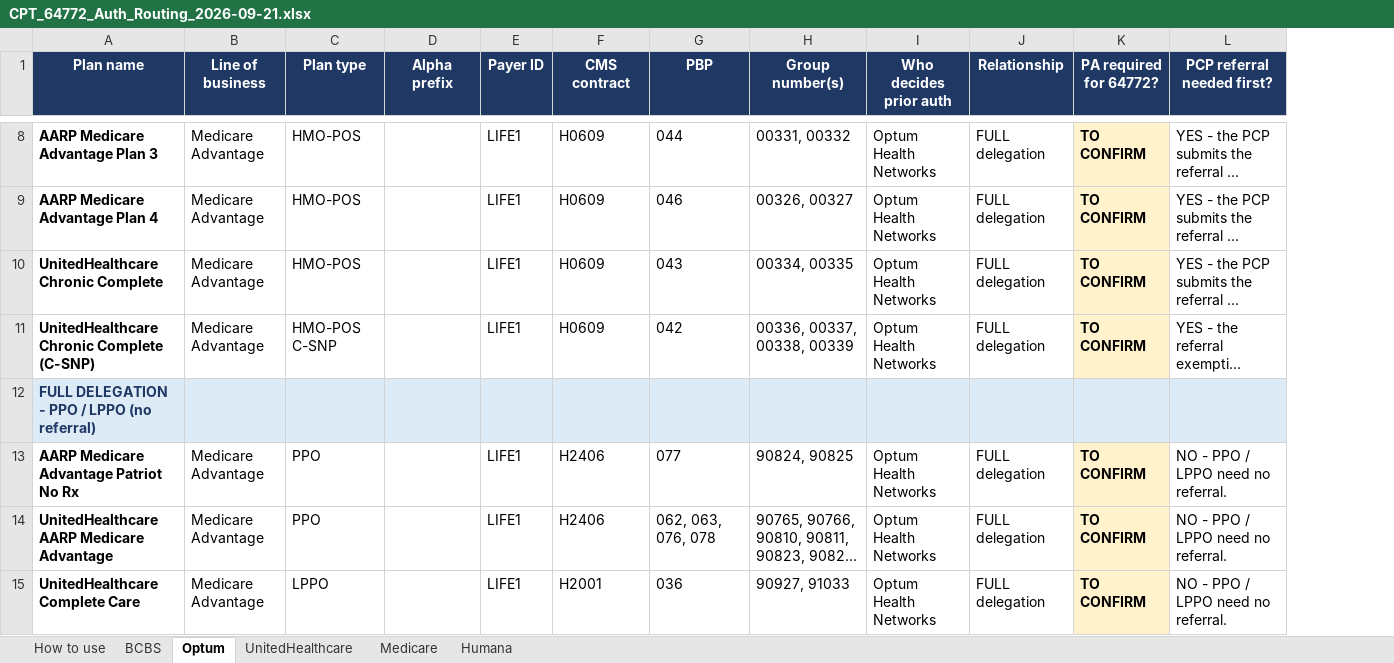
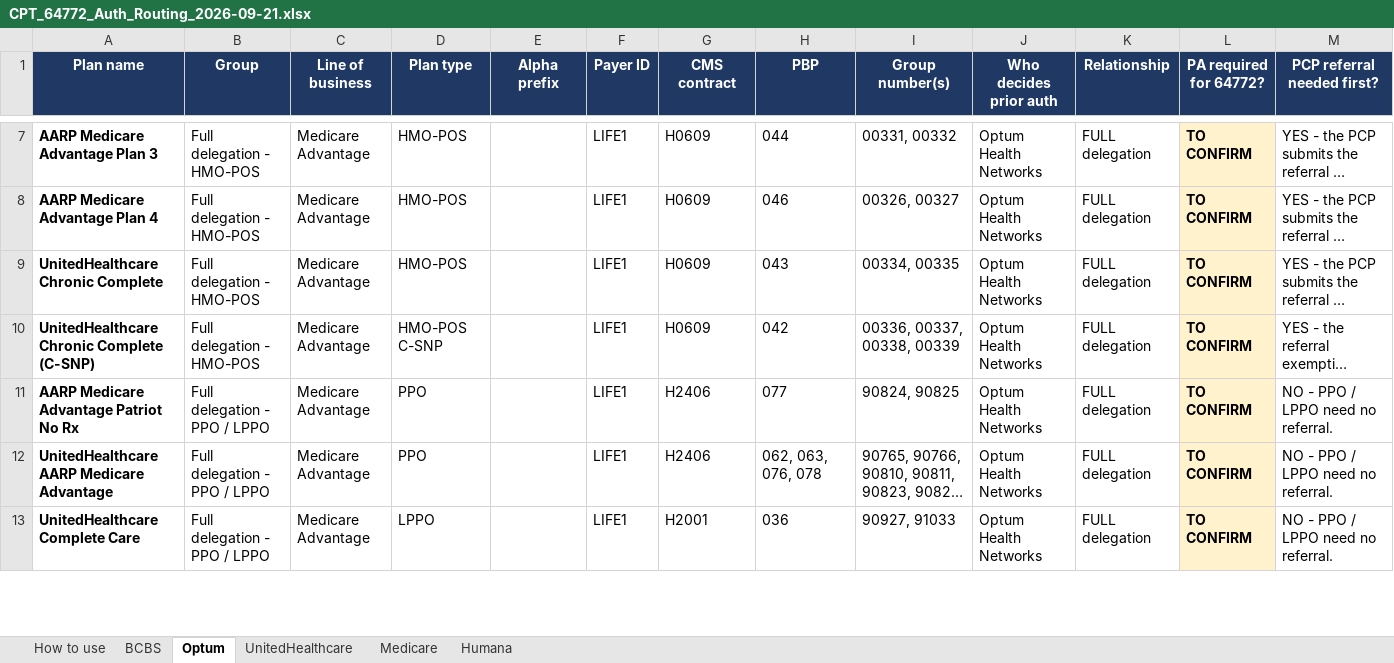
Before and after one commit to LindaMora10/Medical-Billing-Specialties, an Excel workbook: Code Research/CPT_64772_Auth_Routing_2026-09-21.xlsx, sheet Optum, drawn as a sheet; only a part is shown, gaps mark what is left out; long unchanged cells end in …; values as stored, in another font and other column widths than the file's, no borders; removed rows and columns are numbered as before the commit, all else as after; rows hold the shown columns only; the diff covers the shown part only; the diff names each change by its address in the sheet, - before the commit and + after, or states it on an @@ line.

```diff
--- a/Code Research/CPT_64772_Auth_Routing_2026-09-21.xlsx (sheet Optum)
+++ b/Code Research/CPT_64772_Auth_Routing_2026-09-21.xlsx (sheet Optum)
+column B (Group), rows 7-13: Full delegation - HMO-POS | Full delegation - HMO-POS | Full delegation - HMO-POS | Full delegation - HMO-POS | Full delegation - PPO / LPPO | Full delegation - PPO / LPPO | Full delegation - PPO / LPPO
-row 12: FULL DELEGATION - PPO / LPPO (no referral)
```
Also changed, not shown: 4 removed rows elsewhere in this sheet, sheet UnitedHealthcare, sheet BCBS, sheet Humana, sheet Medicare, sheet How to use, 1 other file.
